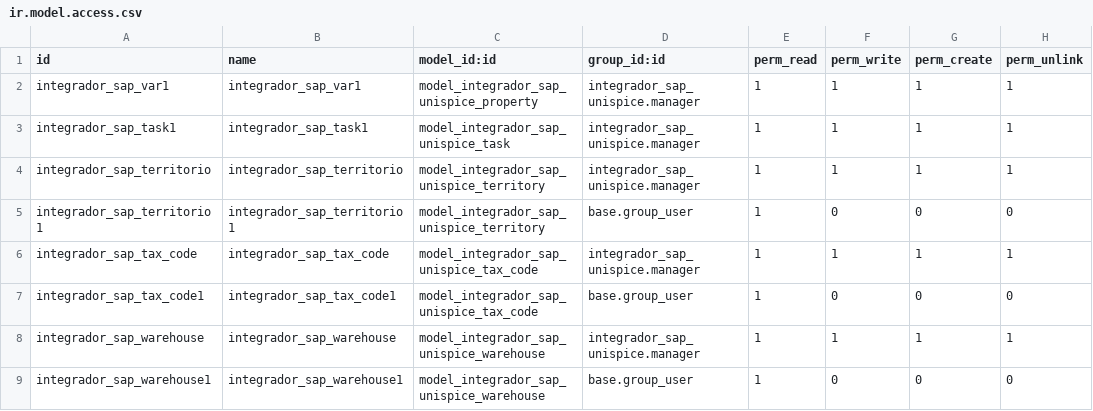
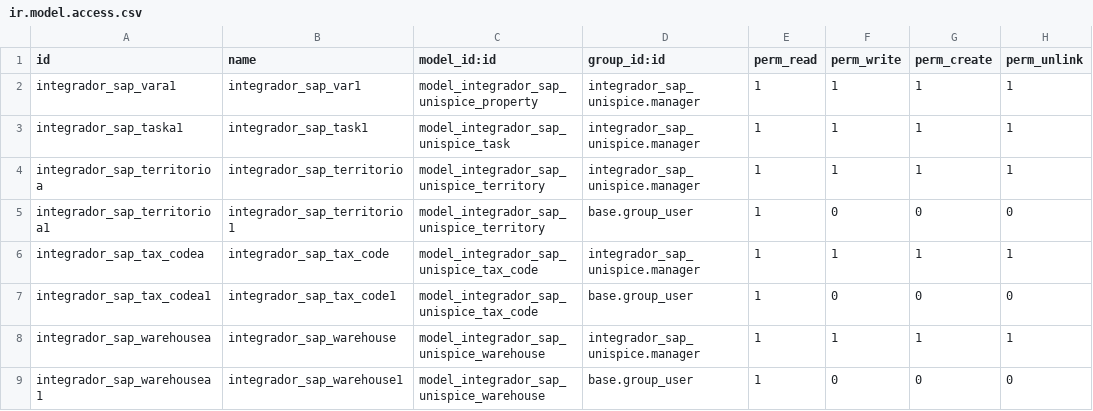
Before and after one commit to robertogracias/odoosv15, a CSV file: integrador_sap_unispice/security/ir.model.access.csv, drawn as a sheet.

```diff
--- a/integrador_sap_unispice/security/ir.model.access.csv
+++ b/integrador_sap_unispice/security/ir.model.access.csv
@@ -1,9 +1,9 @@
 id,name,model_id:id,group_id:id,perm_read,perm_write,perm_create,perm_unlink
-integrador_sap_var1,integrador_sap_var1,model_integrador_sap_unispice_property,integrador_sap_unispice.manager,1,1,1,1
-integrador_sap_task1,integrador_sap_task1,model_integrador_sap_unispice_task,integrador_sap_unispice.manager,1,1,1,1
-integrador_sap_territorio,integrador_sap_territorio,model_integrador_sap_unispice_territory,integrador_sap_unispice.manager,1,1,1,1
-integrador_sap_territorio1,integrador_sap_territorio1,model_integrador_sap_unispice_territory,base.group_user,1,0,0,0
-integrador_sap_tax_code,integrador_sap_tax_code,model_integrador_sap_unispice_tax_code,integrador_sap_unispice.manager,1,1,1,1
-integrador_sap_tax_code1,integrador_sap_tax_code1,model_integrador_sap_unispice_tax_code,base.group_user,1,0,0,0
-integrador_sap_warehouse,integrador_sap_warehouse,model_integrador_sap_unispice_warehouse,integrador_sap_unispice.manager,1,1,1,1
-integrador_sap_warehouse1,integrador_sap_warehouse1,model_integrador_sap_unispice_warehouse,base.group_user,1,0,0,0
+integrador_sap_vara1,integrador_sap_var1,model_integrador_sap_unispice_property,integrador_sap_unispice.manager,1,1,1,1
+integrador_sap_taska1,integrador_sap_task1,model_integrador_sap_unispice_task,integrador_sap_unispice.manager,1,1,1,1
+integrador_sap_territorioa,integrador_sap_territorio,model_integrador_sap_unispice_territory,integrador_sap_unispice.manager,1,1,1,1
+integrador_sap_territorioa1,integrador_sap_territorio1,model_integrador_sap_unispice_territory,base.group_user,1,0,0,0
+integrador_sap_tax_codea,integrador_sap_tax_code,model_integrador_sap_unispice_tax_code,integrador_sap_unispice.manager,1,1,1,1
+integrador_sap_tax_codea1,integrador_sap_tax_code1,model_integrador_sap_unispice_tax_code,base.group_user,1,0,0,0
+integrador_sap_warehousea,integrador_sap_warehouse,model_integrador_sap_unispice_warehouse,integrador_sap_unispice.manager,1,1,1,1
+integrador_sap_warehousea1,integrador_sap_warehouse1,model_integrador_sap_unispice_warehouse,base.group_user,1,0,0,0
```
